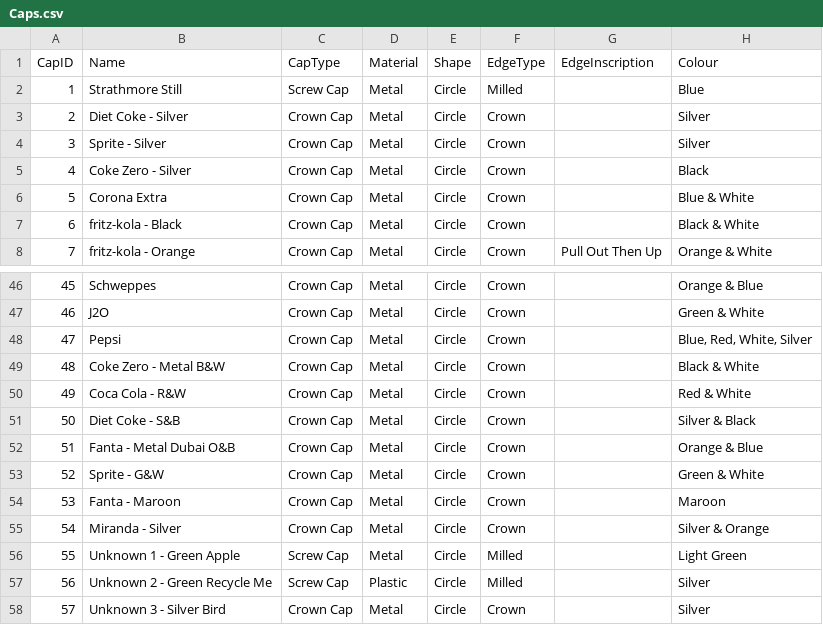
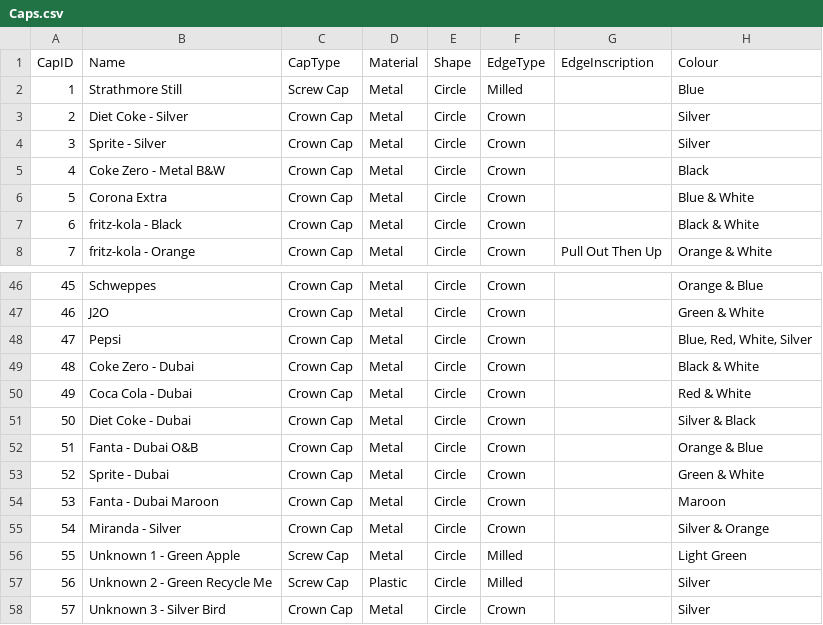
Before and after one commit to ab-501/abdullah.github.io, a CSV file: assets/Caps.csv, drawn as a sheet; only a part is shown, gaps mark what is left out; the diff names each change by its address in the sheet, - before the commit and + after, or states it on an @@ line.

```diff
--- a/assets/Caps.csv
+++ b/assets/Caps.csv
-B5 (Name): Coke Zero - Silver
+B5 (Name): Coke Zero - Metal B&W
-B49 (Name): Coke Zero - Metal B&W
+B49 (Name): Coke Zero - Dubai
-B50 (Name): Coca Cola - R&W
+B50 (Name): Coca Cola - Dubai
-B51 (Name): Diet Coke - S&B
+B51 (Name): Diet Coke - Dubai
-B52 (Name): Fanta - Metal Dubai O&B
+B52 (Name): Fanta - Dubai O&B
-B53 (Name): Sprite - G&W
+B53 (Name): Sprite - Dubai
-B54 (Name): Fanta - Maroon
+B54 (Name): Fanta - Dubai Maroon
```
Also changed, not shown: assets/Coins.csv, 50 other files.
